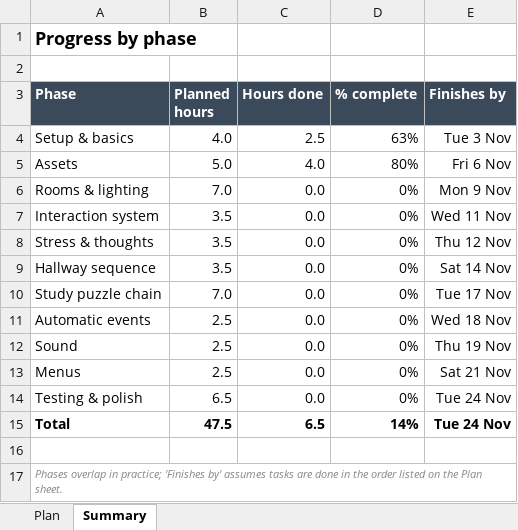
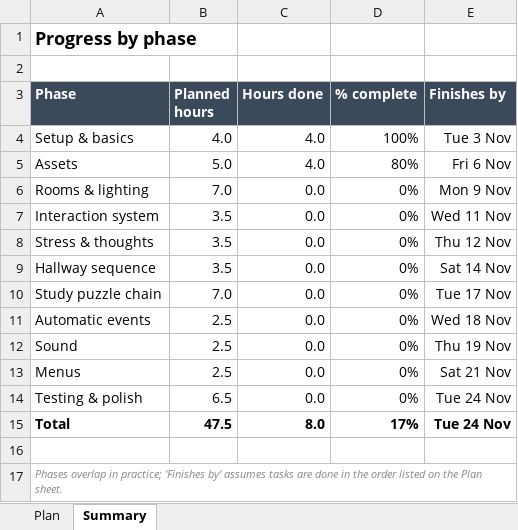
Before and after one commit to kowalski93/M110-avoukenas-personal-museum, an Excel workbook: _ProjectManagement/Museum_Project_Plan.xlsx, sheet Summary, drawn as a sheet; values as stored, in another font and other column widths than the file's, no borders; conditional formats not drawn; the diff names each change by its address in the sheet, - before the commit and + after, or states it on an @@ line.

```diff
--- a/_ProjectManagement/Museum_Project_Plan.xlsx (sheet Summary)
+++ b/_ProjectManagement/Museum_Project_Plan.xlsx (sheet Summary)
-C4 (Hours done): 2.5
+C4 (Hours done): 4.0
-D4 (% complete): 63%
+D4 (% complete): 100%
-C15 (Hours done): 6.5
+C15 (Hours done): 8.0
-D15 (% complete): 14%
+D15 (% complete): 17%
```
Also changed, not shown: sheet Plan, 21 other files.
